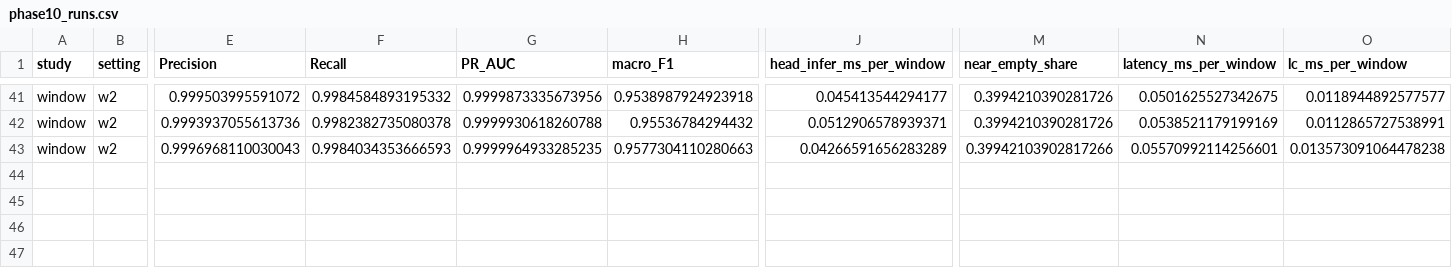
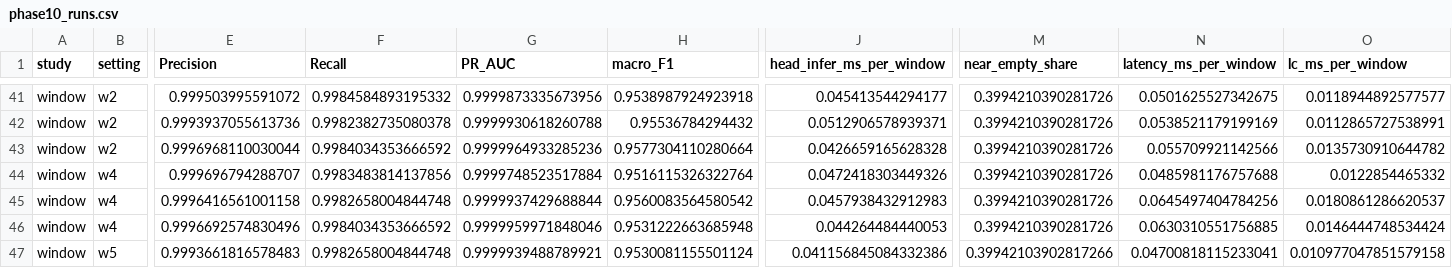
Before and after one commit to aparnarajesha297-pixel/SentinelFed-J, a CSV file: results/phase10_runs.csv, drawn as a sheet; only a part is shown, gaps mark what is left out; rows hold the shown columns only; the diff names each change by its address in the sheet, - before the commit and + after, or states it on an @@ line.

```diff
--- a/results/phase10_runs.csv
+++ b/results/phase10_runs.csv
-E43 (Precision): 0.9996968110030043
+E43 (Precision): 0.9996968110030044
-F43 (Recall): 0.9984034353666593
+F43 (Recall): 0.9984034353666592
-G43 (PR_AUC): 0.9999964933285235
+G43 (PR_AUC): 0.9999964933285236
-H43 (macro_F1): 0.9577304110280663
+H43 (macro_F1): 0.9577304110280664
-J43 (head_infer_ms_per_window): 0.04266591656283289
+J43 (head_infer_ms_per_window): 0.0426659165628328
-M43 (near_empty_share): 0.39942103902817266
+M43 (near_empty_share): 0.3994210390281726
-N43 (latency_ms_per_window): 0.05570992114256601
+N43 (latency_ms_per_window): 0.055709921142566
-O43 (lc_ms_per_window): 0.013573091064478238
+O43 (lc_ms_per_window): 0.0135730910644782
+row 44: window | w4 | 0.999696794288707 | 0.9983483814137856 | 0.9999748523517884 | 0.9516115326322764 | 0.0472418303449326 | 0.3994210390281726 | 0.0485981176757688 | 0.0122854465332
+row 45: window | w4 | 0.9996416561001158 | 0.9982658004844748 | 0.9999937429688844 | 0.9560083564580542 | 0.0457938432912983 | 0.3994210390281726 | 0.0645497404784256 | 0.0180861286620537
+row 46: window | w4 | 0.9996692574830496 | 0.9984034353666592 | 0.9999959971848046 | 0.9531222663685948 | 0.044264484440053 | 0.3994210390281726 | 0.0630310551756885 | 0.0146444748534424
+row 47: window | w5 | 0.9993661816578483 | 0.9982658004844748 | 0.9999939488789921 | 0.9530081155501124 | 0.041156845084332386 | 0.39942103902817266 | 0.04700818115233041 | 0.010977047851579158
```
